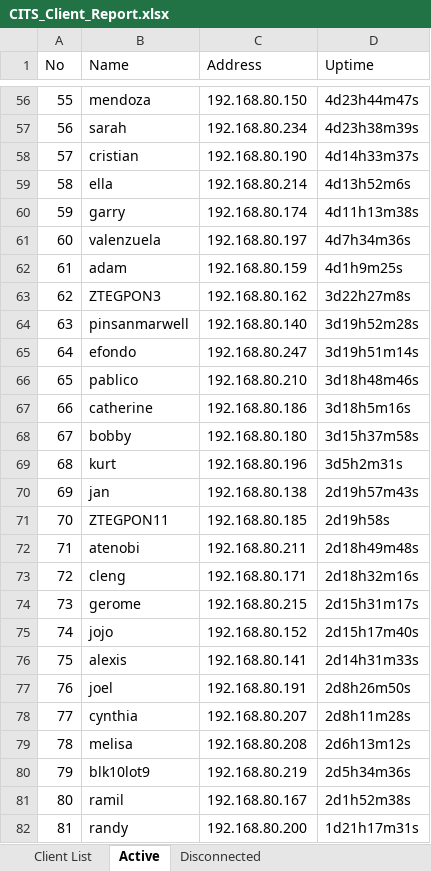
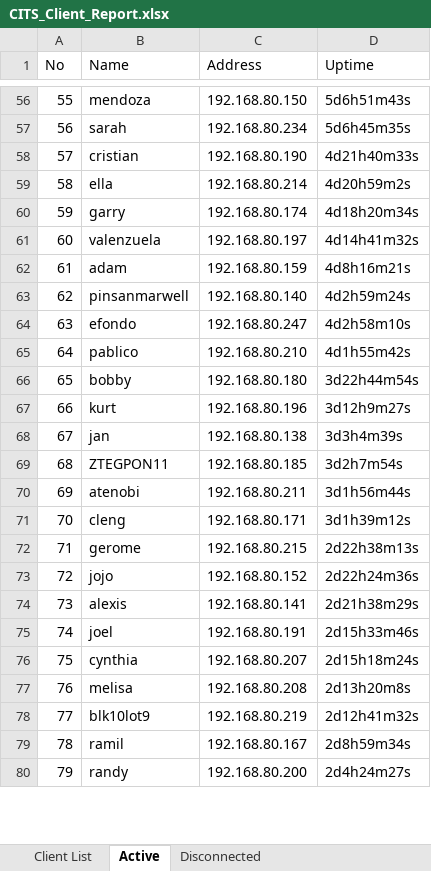
Before and after one commit to eringz/ai, an Excel workbook: CITS_Client_Report.xlsx, sheet Active, drawn as a sheet; only a part is shown, gaps mark what is left out; values as stored, in another font and other column widths than the file's, no borders; removed rows and columns are numbered as before the commit, all else as after; the diff covers the shown part only; the diff names each change by its address in the sheet, - before the commit and + after, or states it on an @@ line.

```diff
--- a/CITS_Client_Report.xlsx (sheet Active)
+++ b/CITS_Client_Report.xlsx (sheet Active)
-D56 (Uptime): 4d23h44m47s
+D56 (Uptime): 5d6h51m43s
-D57 (Uptime): 4d23h38m39s
+D57 (Uptime): 5d6h45m35s
-D58 (Uptime): 4d14h33m37s
+D58 (Uptime): 4d21h40m33s
-D59 (Uptime): 4d13h52m6s
+D59 (Uptime): 4d20h59m2s
-D60 (Uptime): 4d11h13m38s
+D60 (Uptime): 4d18h20m34s
-D61 (Uptime): 4d7h34m36s
+D61 (Uptime): 4d14h41m32s
-D62 (Uptime): 4d1h9m25s
+D62 (Uptime): 4d8h16m21s
-row 63: 62 | ZTEGPON3 | 192.168.80.162 | 3d22h27m8s
@@ column A (No) renumbered from row 63 down @@
-D63 (Uptime): 3d19h52m28s
+D63 (Uptime): 4d2h59m24s
-D64 (Uptime): 3d19h51m14s
+D64 (Uptime): 4d2h58m10s
-D65 (Uptime): 3d18h48m46s
+D65 (Uptime): 4d1h55m42s
-row 67: 66 | catherine | 192.168.80.186 | 3d18h5m16s
-D66 (Uptime): 3d15h37m58s
+D66 (Uptime): 3d22h44m54s
-D67 (Uptime): 3d5h2m31s
+D67 (Uptime): 3d12h9m27s
-D68 (Uptime): 2d19h57m43s
+D68 (Uptime): 3d3h4m39s
-D69 (Uptime): 2d19h58s
+D69 (Uptime): 3d2h7m54s
-D70 (Uptime): 2d18h49m48s
+D70 (Uptime): 3d1h56m44s
-D71 (Uptime): 2d18h32m16s
+D71 (Uptime): 3d1h39m12s
-D72 (Uptime): 2d15h31m17s
+D72 (Uptime): 2d22h38m13s
-D73 (Uptime): 2d15h17m40s
+D73 (Uptime): 2d22h24m36s
-D74 (Uptime): 2d14h31m33s
+D74 (Uptime): 2d21h38m29s
-D75 (Uptime): 2d8h26m50s
+D75 (Uptime): 2d15h33m46s
-D76 (Uptime): 2d8h11m28s
+D76 (Uptime): 2d15h18m24s
-D77 (Uptime): 2d6h13m12s
+D77 (Uptime): 2d13h20m8s
-D78 (Uptime): 2d5h34m36s
+D78 (Uptime): 2d12h41m32s
-D79 (Uptime): 2d1h52m38s
+D79 (Uptime): 2d8h59m34s
-D80 (Uptime): 1d21h17m31s
+D80 (Uptime): 2d4h24m27s
```
Also changed, not shown: 6 added rows, 3 removed rows and 83 edited cells elsewhere in this sheet, sheet Disconnected, 1 other file.
